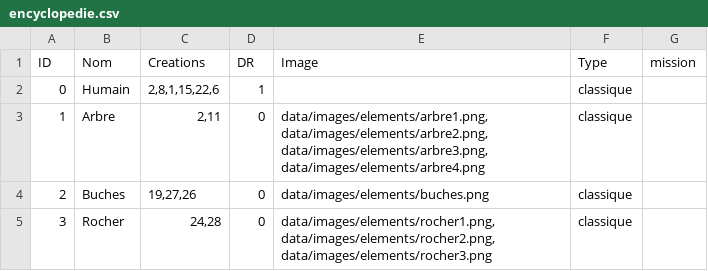
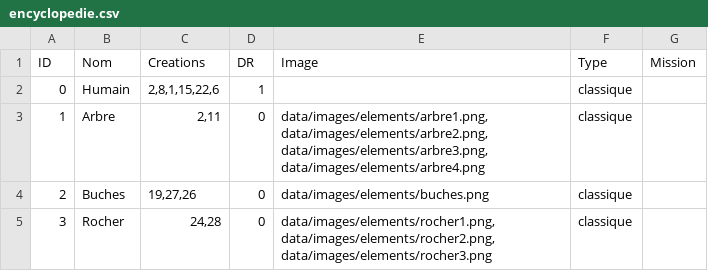
Before and after one commit to ma-sit/Elescape, a CSV file: sources/data/csv/encyclopedie.csv, drawn as a sheet; only a part is shown.

Commit message:
Update encyclopedie.csv

```diff
--- a/sources/data/csv/encyclopedie.csv
+++ b/sources/data/csv/encyclopedie.csv
@@ -1,2 +1,2 @@
-ID;Nom;Creations;DR;Image;Type;mission
+ID;Nom;Creations;DR;Image;Type;Mission
 0;Humain;2,8,1,15,22,6;1;;classique;
```
